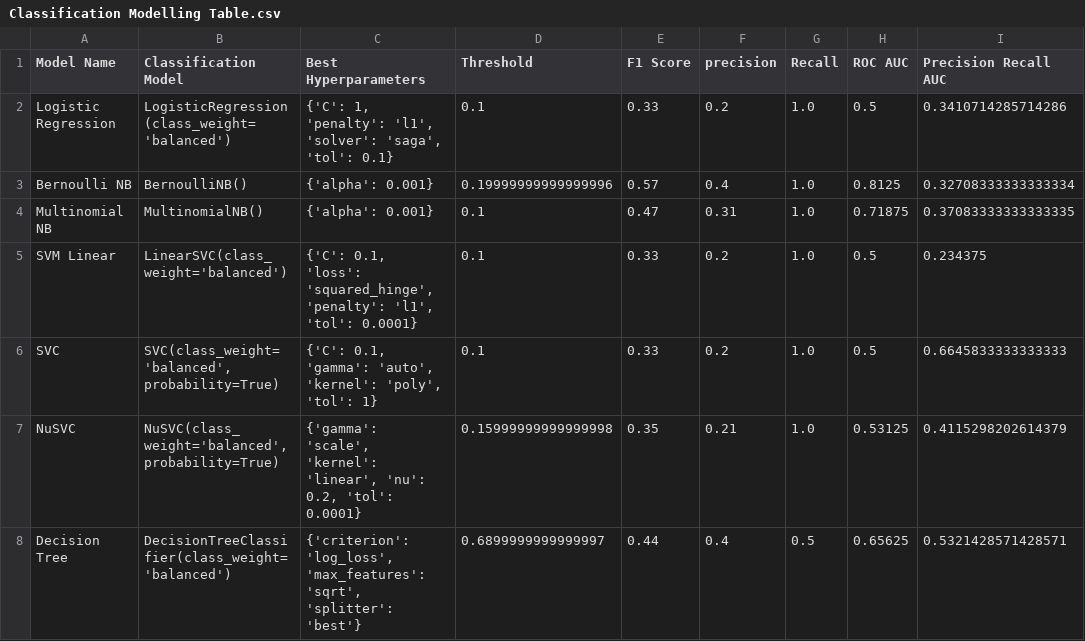
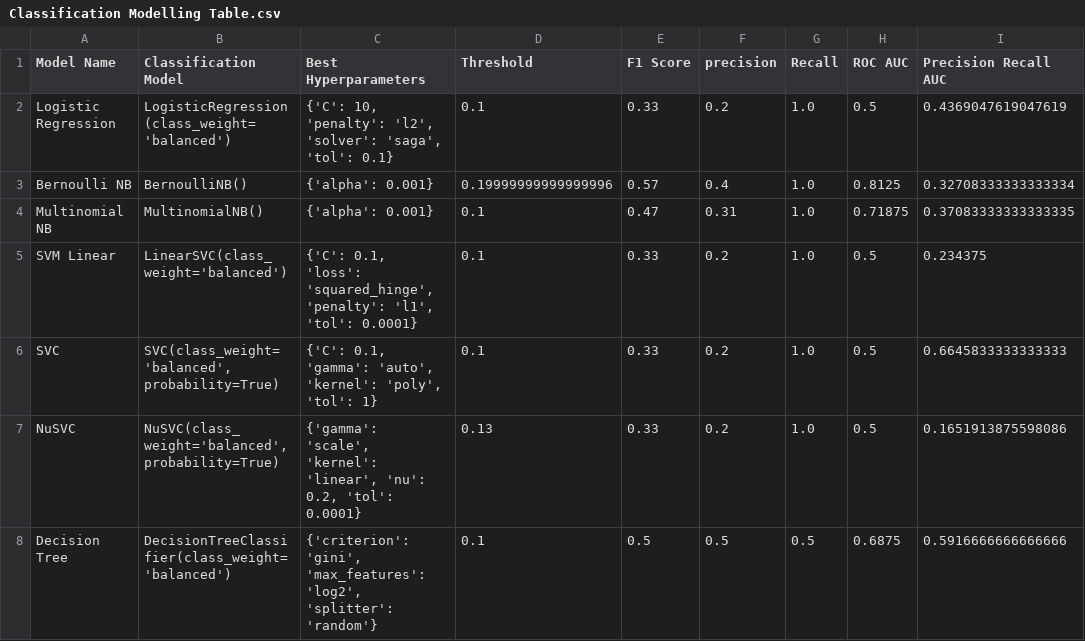
Before and after one commit to samgraftonwaters/Taskmaster_Analysis, a CSV file: Data/Script_Outputs/Classification Modelling Table.csv, drawn as a sheet.

Commit message:
Reran clusting and classification scripts with new data

```diff
--- a/Data/Script_Outputs/Classification Modelling Table.csv
+++ b/Data/Script_Outputs/Classification Modelling Table.csv
@@ -1,3 +1,3 @@
 Model Name,Classification Model,Best Hyperparameters,Threshold,F1 Score,precision,Recall,ROC AUC,Precision Recall AUC
-Logistic Regression,LogisticRegression(class_weight='balanced'),"{'C': 1, 'penalty': 'l1', 'solver': 'saga', 'tol': 0.1}",0.1,0.33,0.2,1.0,0.5,0.3410714285714286
+Logistic Regression,LogisticRegression(class_weight='balanced'),"{'C': 10, 'penalty': 'l2', 'solver': 'saga', 'tol': 0.1}",0.1,0.33,0.2,1.0,0.5,0.4369047619047619
 Bernoulli NB,BernoulliNB(),{'alpha': 0.001},0.19999999999999996,0.57,0.4,1.0,0.8125,0.32708333333333334
@@ -6,3 +6,3 @@ SVM Linear,LinearSVC(class_weight='balanced'),"{'C': 0.1, 'loss': 'squared_hinge
 SVC,"SVC(class_weight='balanced', probability=True)","{'C': 0.1, 'gamma': 'auto', 'kernel': 'poly', 'tol': 1}",0.1,0.33,0.2,1.0,0.5,0.6645833333333333
-NuSVC,"NuSVC(class_weight='balanced', probability=True)","{'gamma': 'scale', 'kernel': 'linear', 'nu': 0.2, 'tol': 0.0001}",0.15999999999999998,0.35,0.21,1.0,0.53125,0.4115298202614379
-Decision Tree,DecisionTreeClassifier(class_weight='balanced'),"{'criterion': 'log_loss', 'max_features': 'sqrt', 'splitter': 'best'}",0.6899999999999997,0.44,0.4,0.5,0.65625,0.5321428571428571
+NuSVC,"NuSVC(class_weight='balanced', probability=True)","{'gamma': 'scale', 'kernel': 'linear', 'nu': 0.2, 'tol': 0.0001}",0.13,0.33,0.2,1.0,0.5,0.1651913875598086
+Decision Tree,DecisionTreeClassifier(class_weight='balanced'),"{'criterion': 'gini', 'max_features': 'log2', 'splitter': 'random'}",0.1,0.5,0.5,0.5,0.6875,0.5916666666666666
```
Also changed, not shown: Data/Script_Outputs/Grouped Contestents.csv, 2 other files.
